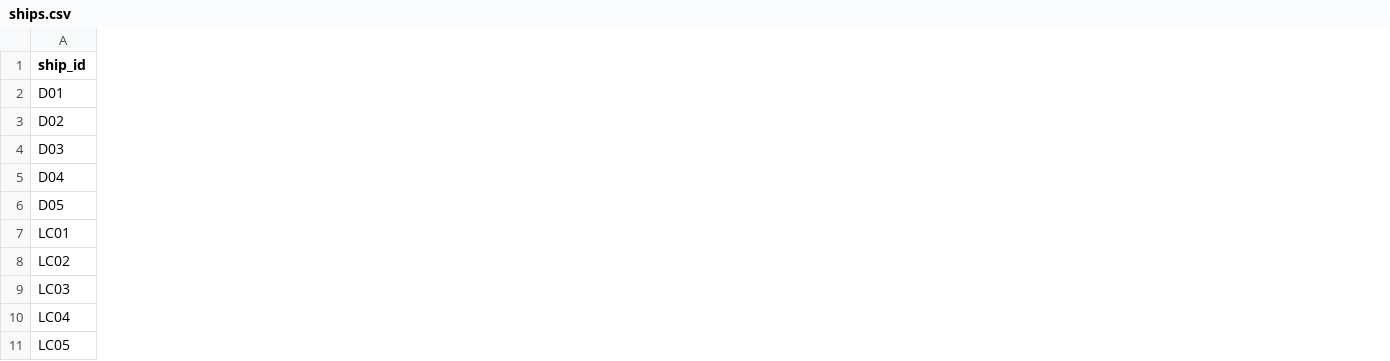
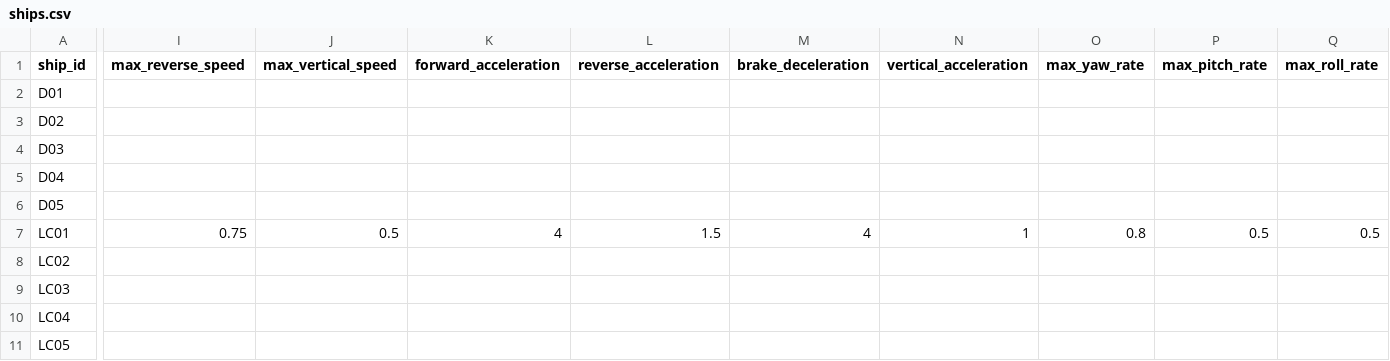
Before and after one commit to KimJ6/Fleet-Doctrine, a CSV file: data/balance/ships.csv, drawn as a sheet; only a part is shown, gaps mark what is left out; the diff covers the shown part only; the diff names each change by its address in the sheet, - before the commit and + after, or states it on an @@ line.

```diff
--- a/data/balance/ships.csv
+++ b/data/balance/ships.csv
+column I (max_reverse_speed), row 7: 0.75
+column J (max_vertical_speed), row 7: 0.5
+column K (forward_acceleration), row 7: 4
+column L (reverse_acceleration), row 7: 1.5
+column M (brake_deceleration), row 7: 4
+column N (vertical_acceleration), row 7: 1
+column O (max_yaw_rate), row 7: 0.8
+column P (max_pitch_rate), row 7: 0.5
+column Q (max_roll_rate), row 7: 0.5
```
Also changed, not shown: 4 added columns elsewhere in this file, data/balance/ship_weapons.csv, 28 other files.
